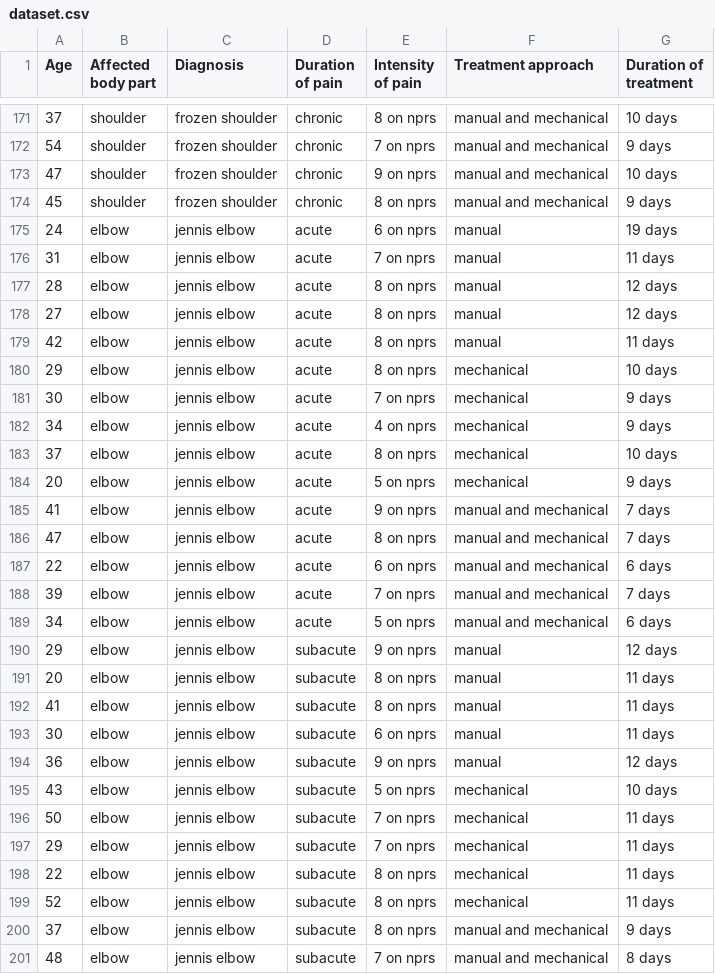
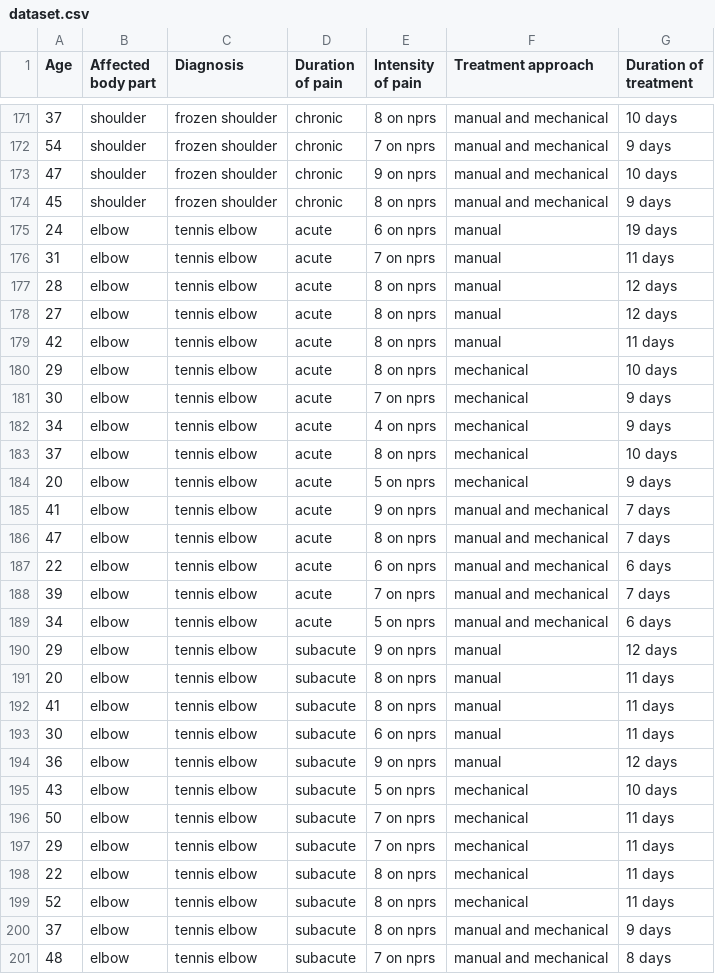
Before and after one commit to Shayaan-Hussain/Physiotherapy-Duration-Prediction, a CSV file: modelFiles/dataset.csv, drawn as a sheet; only a part is shown, gaps mark what is left out; the diff covers the shown part only.

Commit message:
Updated Model

```diff
--- a/modelFiles/dataset.csv
+++ b/modelFiles/dataset.csv
@@ -174,28 +174,28 @@ Age,Affected body part,Diagnosis,Duration of pain,Intensity of pain,Treatment ap
 45,shoulder,frozen shoulder,chronic,8 on nprs,manual and mechanical,9 days
-24,elbow,jennis elbow,acute,6 on nprs,manual,19 days
-31,elbow,jennis elbow,acute,7 on nprs,manual,11 days
-28,elbow,jennis elbow,acute,8 on nprs,manual,12 days
-27,elbow,jennis elbow,acute,8 on nprs,manual,12 days
-42,elbow,jennis elbow,acute,8 on nprs,manual,11 days
-29,elbow,jennis elbow,acute,8 on nprs,mechanical,10 days
-30,elbow,jennis elbow,acute,7 on nprs,mechanical,9 days
-34,elbow,jennis elbow,acute,4 on nprs,mechanical,9 days
-37,elbow,jennis elbow,acute,8 on nprs,mechanical,10 days
-20,elbow,jennis elbow,acute,5 on nprs,mechanical,9 days
-41,elbow,jennis elbow,acute,9 on nprs,manual and mechanical,7 days
-47,elbow,jennis elbow,acute,8 on nprs,manual and mechanical,7 days
-22,elbow,jennis elbow,acute,6 on nprs,manual and mechanical,6 days
-39,elbow,jennis elbow,acute,7 on nprs,manual and mechanical,7 days
-34,elbow,jennis elbow,acute,5 on nprs,manual and mechanical,6 days
-29,elbow,jennis elbow,subacute,9 on nprs,manual,12 days
-20,elbow,jennis elbow,subacute,8 on nprs,manual,11 days
-41,elbow,jennis elbow,subacute,8 on nprs,manual,11 days
-30,elbow,jennis elbow,subacute,6 on nprs,manual,11 days
-36,elbow,jennis elbow,subacute,9 on nprs,manual,12 days
-43,elbow,jennis elbow,subacute,5 on nprs,mechanical,10 days
-50,elbow,jennis elbow,subacute,7 on nprs,mechanical,11 days
-29,elbow,jennis elbow,subacute,7 on nprs,mechanical,11 days
-22,elbow,jennis elbow,subacute,8 on nprs,mechanical,11 days
-52,elbow,jennis elbow,subacute,8 on nprs,mechanical,11 days
-37,elbow,jennis elbow,subacute,8 on nprs,manual and mechanical,9 days
-48,elbow,jennis elbow,subacute,7 on nprs,manual and mechanical,8 days
+24,elbow,tennis elbow,acute,6 on nprs,manual,19 days
+31,elbow,tennis elbow,acute,7 on nprs,manual,11 days
+28,elbow,tennis elbow,acute,8 on nprs,manual,12 days
+27,elbow,tennis elbow,acute,8 on nprs,manual,12 days
+42,elbow,tennis elbow,acute,8 on nprs,manual,11 days
+29,elbow,tennis elbow,acute,8 on nprs,mechanical,10 days
+30,elbow,tennis elbow,acute,7 on nprs,mechanical,9 days
+34,elbow,tennis elbow,acute,4 on nprs,mechanical,9 days
+37,elbow,tennis elbow,acute,8 on nprs,mechanical,10 days
+20,elbow,tennis elbow,acute,5 on nprs,mechanical,9 days
+41,elbow,tennis elbow,acute,9 on nprs,manual and mechanical,7 days
+47,elbow,tennis elbow,acute,8 on nprs,manual and mechanical,7 days
+22,elbow,tennis elbow,acute,6 on nprs,manual and mechanical,6 days
+39,elbow,tennis elbow,acute,7 on nprs,manual and mechanical,7 days
+34,elbow,tennis elbow,acute,5 on nprs,manual and mechanical,6 days
+29,elbow,tennis elbow,subacute,9 on nprs,manual,12 days
+20,elbow,tennis elbow,subacute,8 on nprs,manual,11 days
+41,elbow,tennis elbow,subacute,8 on nprs,manual,11 days
+30,elbow,tennis elbow,subacute,6 on nprs,manual,11 days
+36,elbow,tennis elbow,subacute,9 on nprs,manual,12 days
+43,elbow,tennis elbow,subacute,5 on nprs,mechanical,10 days
+50,elbow,tennis elbow,subacute,7 on nprs,mechanical,11 days
+29,elbow,tennis elbow,subacute,7 on nprs,mechanical,11 days
+22,elbow,tennis elbow,subacute,8 on nprs,mechanical,11 days
+52,elbow,tennis elbow,subacute,8 on nprs,mechanical,11 days
+37,elbow,tennis elbow,subacute,8 on nprs,manual and mechanical,9 days
+48,elbow,tennis elbow,subacute,7 on nprs,manual and mechanical,8 days
```
Also changed, not shown: 18 edited cells elsewhere in this file, 19 other files.
